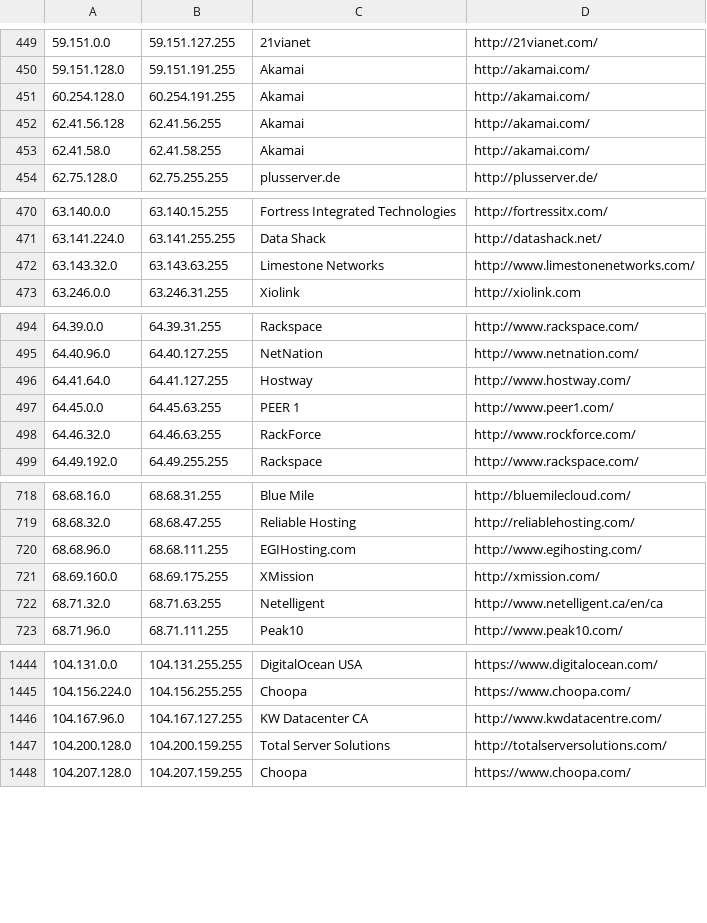
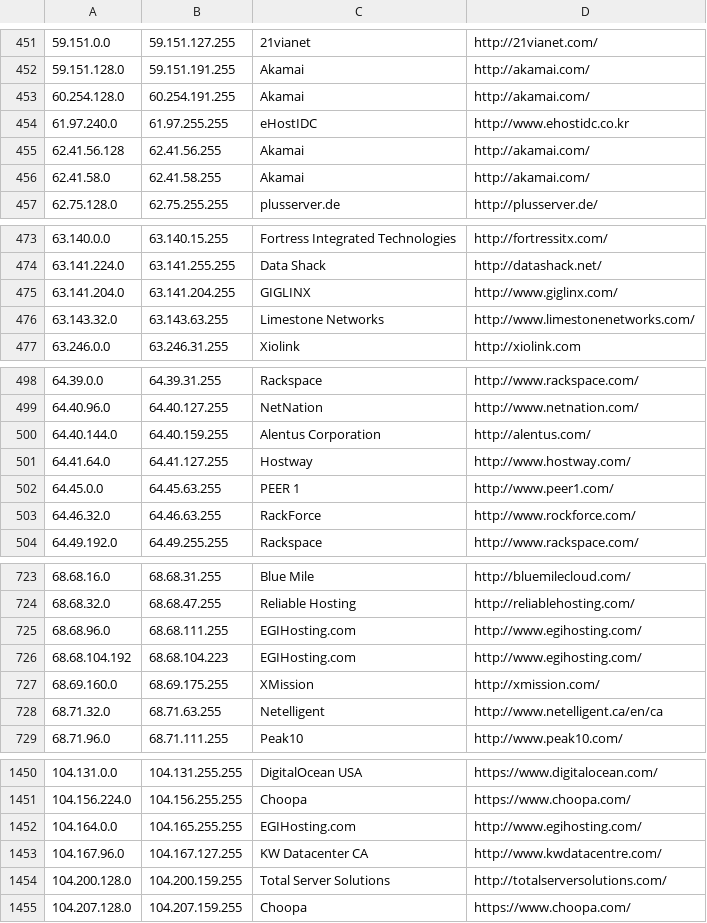
Before and after one commit to smogon/pokemon-showdown, a CSV file: config/datacenters.csv, drawn as a sheet; only a part is shown, gaps mark what is left out; the diff covers the shown part only; the diff names each change by its address in the sheet, - before the commit and + after, or states it on an @@ line.

```diff
--- a/config/datacenters.csv
+++ b/config/datacenters.csv
+row 454: 61.97.240.0 | 61.97.255.255 | eHostIDC | http://www.ehostidc.co.kr
+row 475: 63.141.204.0 | 63.141.204.255 | GIGLINX | http://www.giglinx.com/
+row 500: 64.40.144.0 | 64.40.159.255 | Alentus Corporation | http://alentus.com/
+row 726: 68.68.104.192 | 68.68.104.223 | EGIHosting.com | http://www.egihosting.com/
+row 1452: 104.164.0.0 | 104.165.255.255 | EGIHosting.com | http://www.egihosting.com/
```
Also changed, not shown: 15 added rows and 1 edited cell elsewhere in this file.
